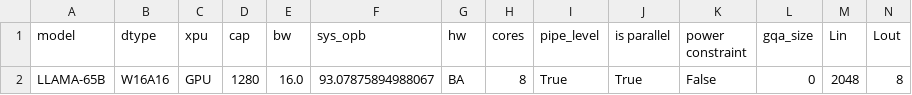
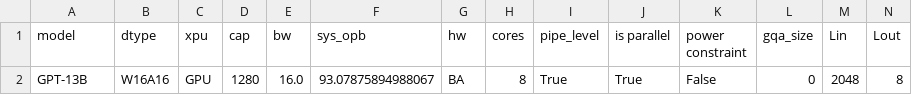
Before and after one commit to min381/attacc-extended, a CSV file: temp_results/run_1.csv, drawn as a sheet; only a part is shown; removed rows and columns are numbered as before the commit, all else as after; rows hold the shown columns only; the diff names each change by its address in the sheet, - before the commit and + after, or states it on an @@ line.

```diff
--- a/temp_results/run_1.csv
+++ b/temp_results/run_1.csv
-row 2: LLAMA-65B | W16A16 | GPU | 1280 | 16.0 | 93.07875894988067 | BA | 8 | True | True | False | 0 | 2048 | 8
+row 2: GPT-13B | W16A16 | GPU | 1280 | 16.0 | 93.07875894988067 | BA | 8 | True | True | False | 0 | 2048 | 8
```
Also changed, not shown: temp_results/run_0.csv, temp_results/run_2.csv, 33 other files.
